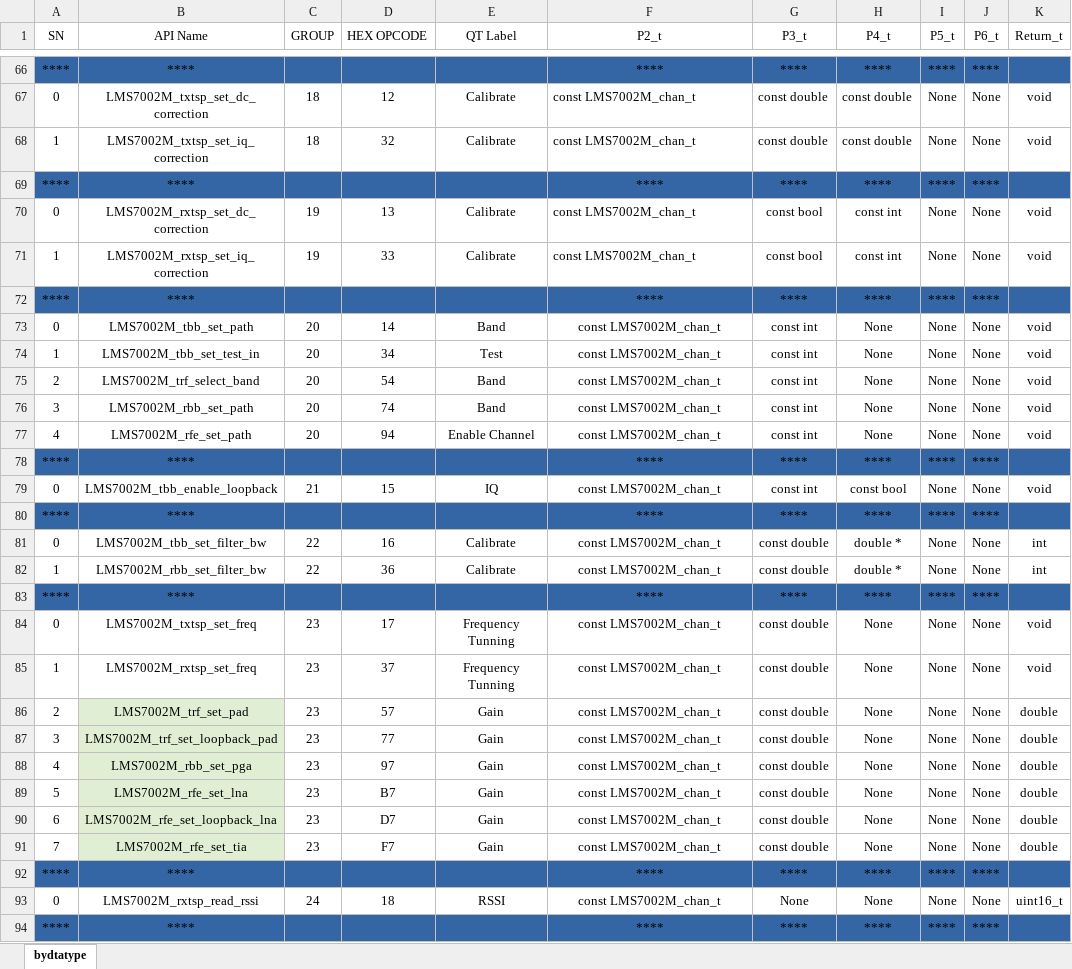
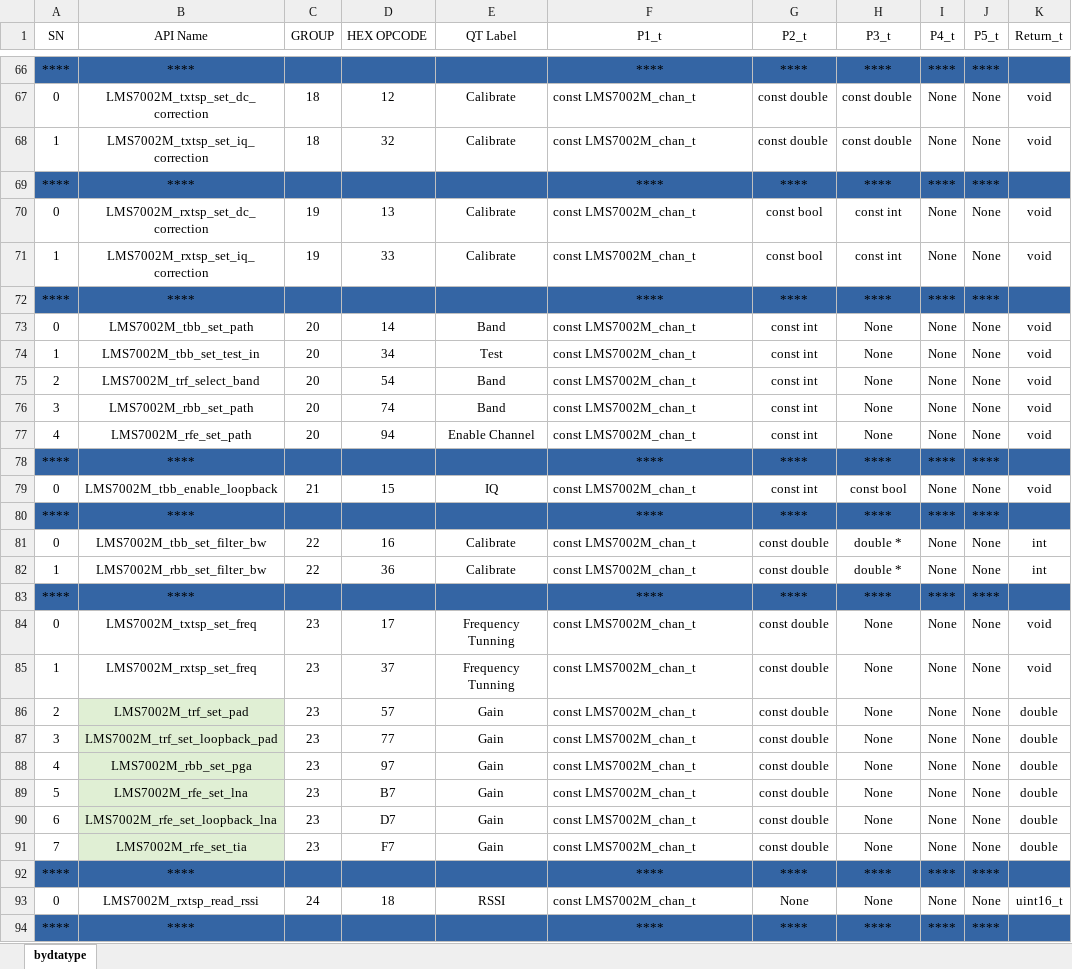
Before and after one commit to Tonix22/LSM7002M_RISC-V_driver, an Excel workbook: Documentation/bydtatype.xlsx, sheet bydtatype, drawn as a sheet; only a part is shown, gaps mark what is left out; values as stored, in another font and other column widths than the file's, no borders; charts and pictures not drawn; the diff covers the shown part only; the diff names each change by its address in the sheet, - before the commit and + after, or states it on an @@ line.

```diff
--- a/Documentation/bydtatype.xlsx (sheet bydtatype)
+++ b/Documentation/bydtatype.xlsx (sheet bydtatype)
-F1: P2_t
+F1: P1_t
-G1: P3_t
+G1: P2_t
-H1: P4_t
+H1: P3_t
-I1: P5_t
+I1: P4_t
-J1: P6_t
+J1: P5_t
-F73:F77 alignment: center
+F73:F77 alignment: left
-F79 alignment: center
+F79 alignment: left
-F81:F82 alignment: center
+F81:F82 alignment: left
-F84:F91 alignment: center
+F84:F91 alignment: left
-F93 alignment: center
+F93 alignment: left
```
Also changed, not shown: 10 edited cells and cell formats elsewhere in this sheet, 4 other files.
